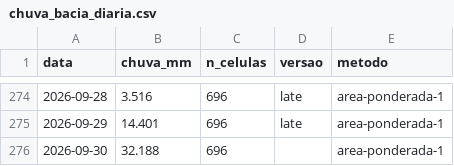
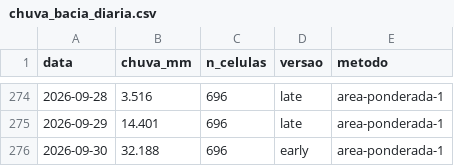
Before and after one commit to dlpena/iguacu-painel, a CSV file: dados/merge/chuva_bacia_diaria.csv, drawn as a sheet; only a part is shown, gaps mark what is left out.

```diff
--- a/dados/merge/chuva_bacia_diaria.csv
+++ b/dados/merge/chuva_bacia_diaria.csv
@@ -275,2 +275,2 @@ data,chuva_mm,n_celulas,versao,metodo
 2026-09-29,14.401,696,late,area-ponderada-1
-2026-09-30,32.188,696,,area-ponderada-1
+2026-09-30,32.188,696,early,area-ponderada-1
```
Also changed, not shown: 40 other files.
